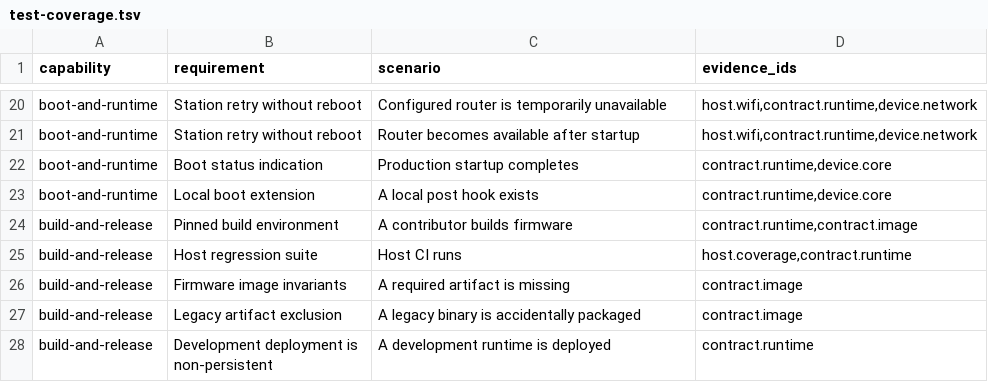
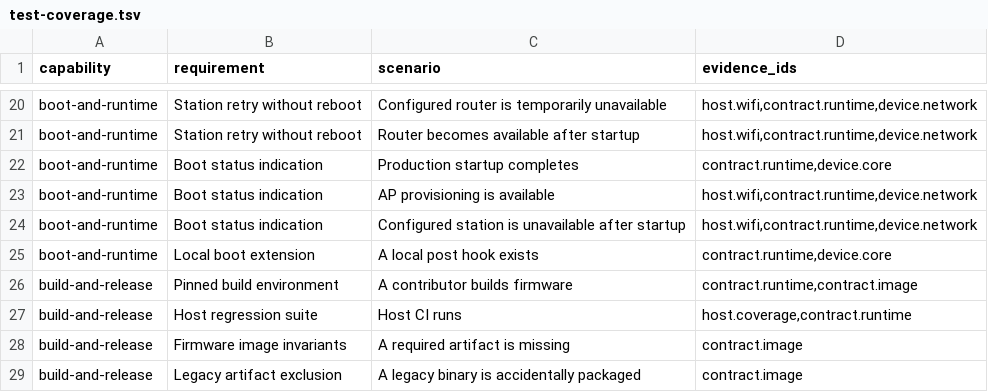
Before and after one commit to cmos486/wibox-media, a TSV file: openspec/test-coverage.tsv, drawn as a sheet; only a part is shown, gaps mark what is left out; the shorter side is filled out with more unchanged rows; the diff names each change by its address in the sheet, - before the commit and + after, or states it on an @@ line.

Commit message:
indicate Wi-Fi provisioning with status LED

```diff
--- a/openspec/test-coverage.tsv
+++ b/openspec/test-coverage.tsv
+row 23: boot-and-runtime | Boot status indication | AP provisioning is available | host.wifi,contract.runtime,device.network
+row 24: boot-and-runtime | Boot status indication | Configured station is unavailable after startup | host.wifi,contract.runtime,device.network
```
Also changed, not shown: 14 other files.
